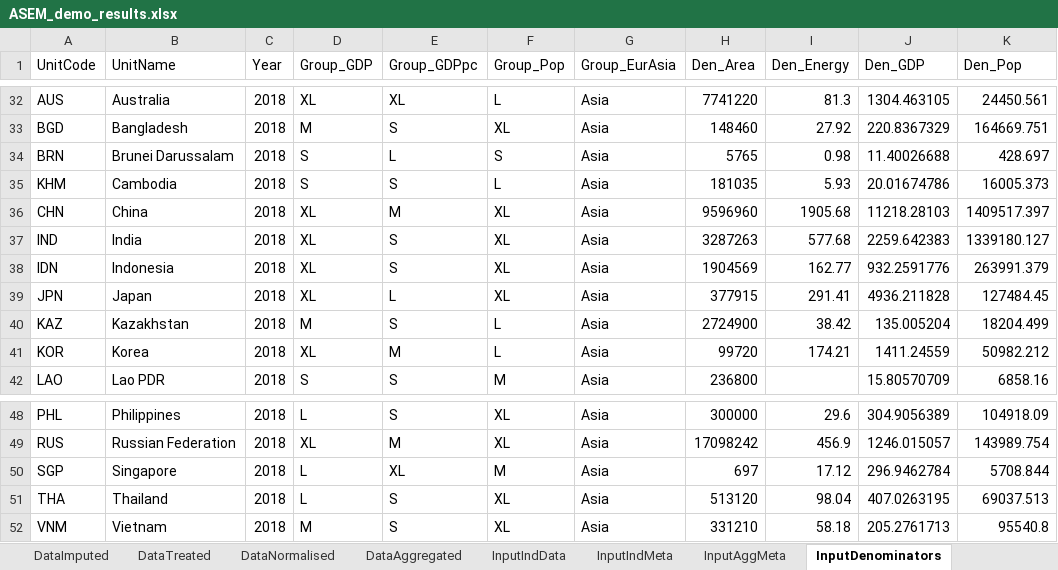
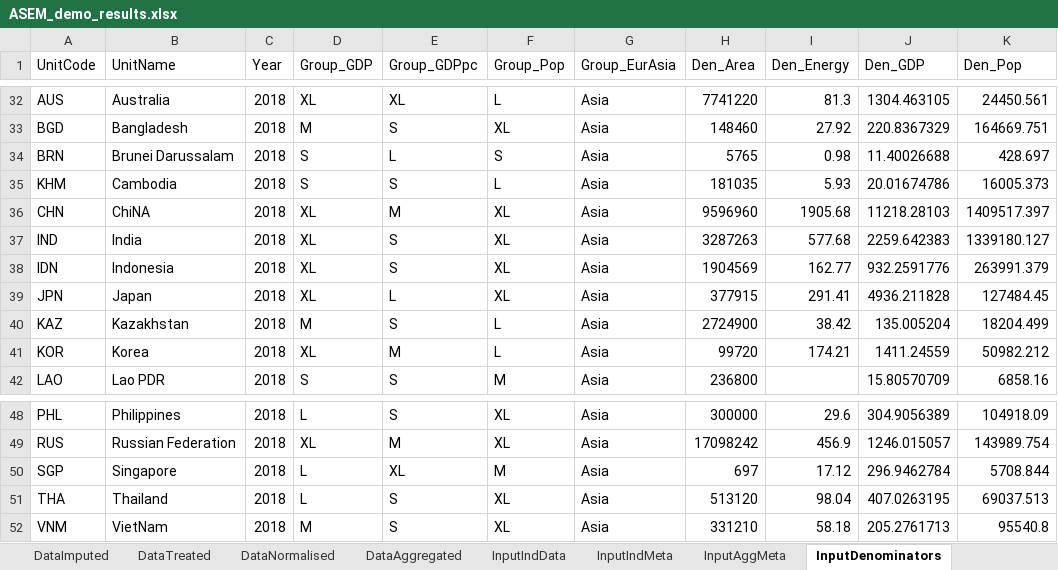
Before and after one commit to bluefoxr/COINrDemo, an Excel workbook: ASEM_demo_results.xlsx, sheet InputDenominators, drawn as a sheet; only a part is shown, gaps mark what is left out; values as stored, in another font and other column widths than the file's, no borders; the diff names each change by its address in the sheet, - before the commit and + after, or states it on an @@ line.

```diff
--- a/ASEM_demo_results.xlsx (sheet InputDenominators)
+++ b/ASEM_demo_results.xlsx (sheet InputDenominators)
-B36 (UnitName): China
+B36 (UnitName): ChiNA
-B52 (UnitName): Vietnam
+B52 (UnitName): VietNam
```
Also changed, not shown: sheet DataAggregated, sheet DataNormalised, sheet RawCorrelations, sheet InputIndMeta, sheet RawStatTable, sheet RawDenomCorrelations, 5 more sheets, other sheet tabs, ASEM_input_sheets.xlsx, 3 other files.
